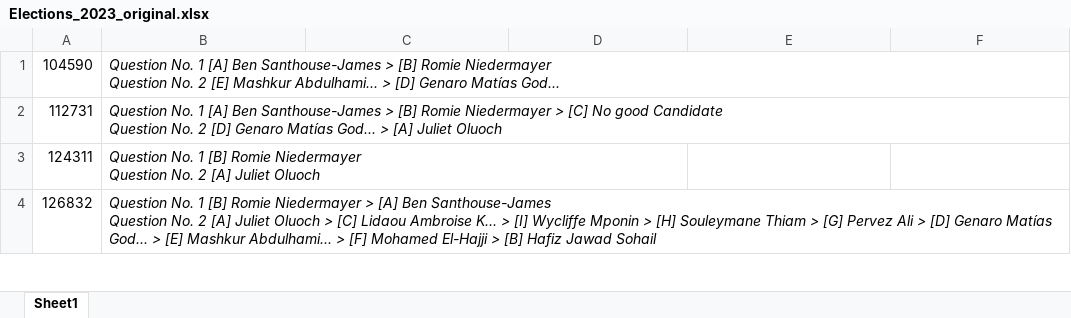
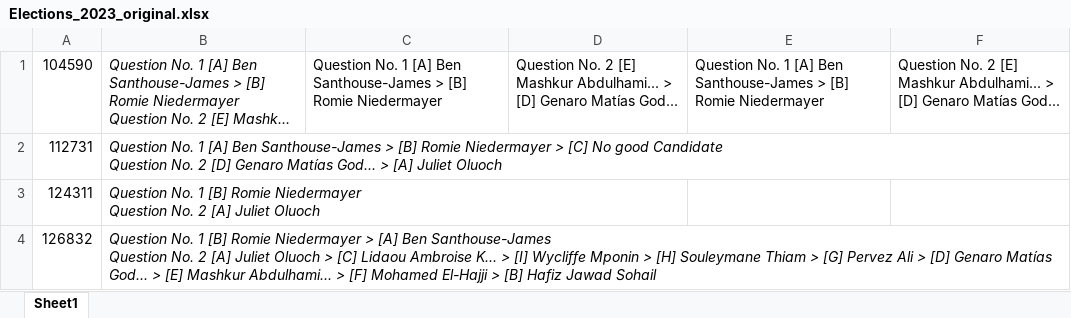
Before and after one commit to JuliusSchlumberger/YOUNGO_Elections, an Excel workbook: Elections_2023_original.xlsx, sheet Sheet1, drawn as a sheet; only a part is shown; long unchanged cells end in …; values as stored, in another font and other column widths than the file's, no borders; the diff names each change by its address in the sheet, - before the commit and + after, or states it on an @@ line.

```diff
--- a/Elections_2023_original.xlsx (sheet Sheet1)
+++ b/Elections_2023_original.xlsx (sheet Sheet1)
-C1: (empty)
+C1: Question No. 1 [A] Ben Santhouse-James > [B] Romie Niedermayer
-D1: (empty)
+D1: Question No. 2 [E] Mashkur Abdulhami... > [D] Genaro Matías God...
-E1: (empty)
+E1: Question No. 1 [A] Ben Santhouse-James > [B] Romie Niedermayer
-F1: (empty)
+F1: Question No. 2 [E] Mashkur Abdulhami... > [D] Genaro Matías God...
```
Also changed, not shown: Elections_2023.xlsx, 2 other files.
